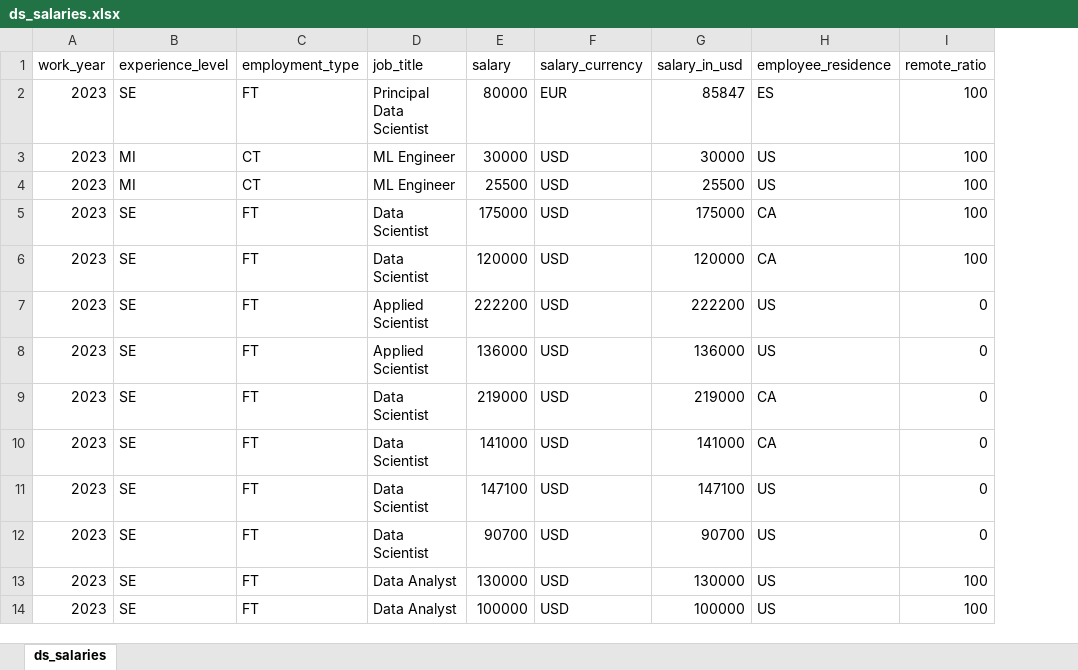
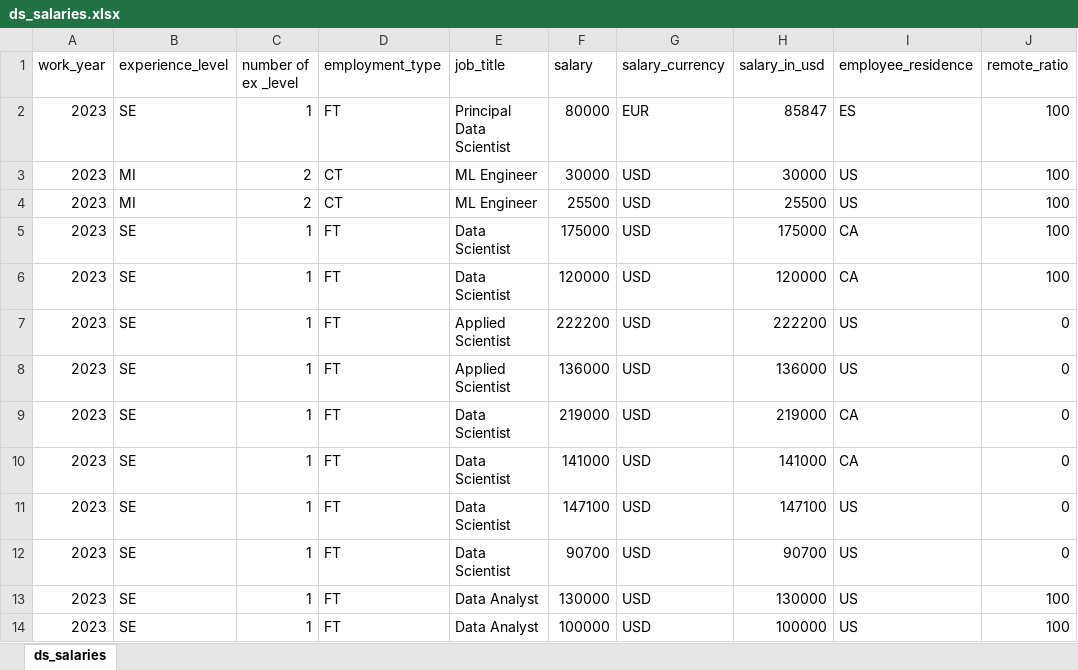
Before and after one commit to BAOTIN2004/PTDL, an Excel workbook: ds_salaries.xlsx, sheet ds_salaries, drawn as a sheet; only a part is shown; values as stored, in another font and other column widths than the file's, no borders; the diff names each change by its address in the sheet, - before the commit and + after, or states it on an @@ line.

```diff
--- a/ds_salaries.xlsx (sheet ds_salaries)
+++ b/ds_salaries.xlsx (sheet ds_salaries)
+column C (number of ex _level), rows 2-14: 1 | 2 | 2 | 1 | 1 | 1 | 1 | 1 | 1 | 1 | 1 | 1 | 1
```
Also changed, not shown: 1 other file.
